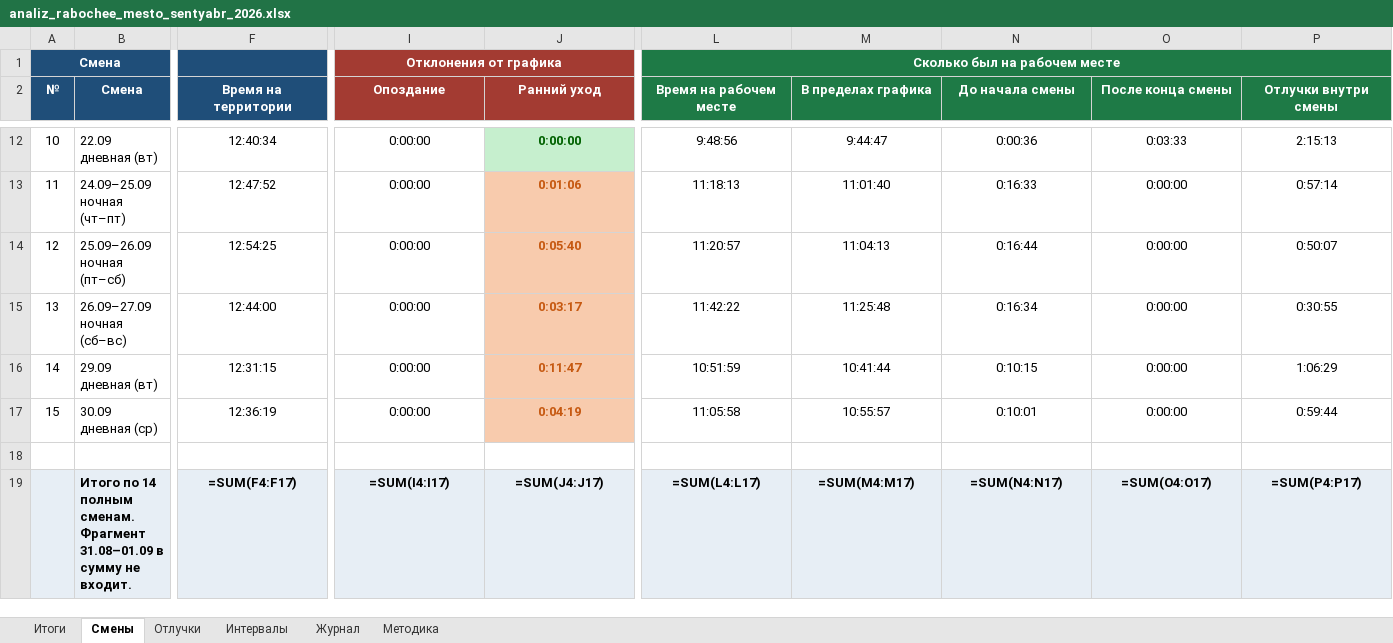
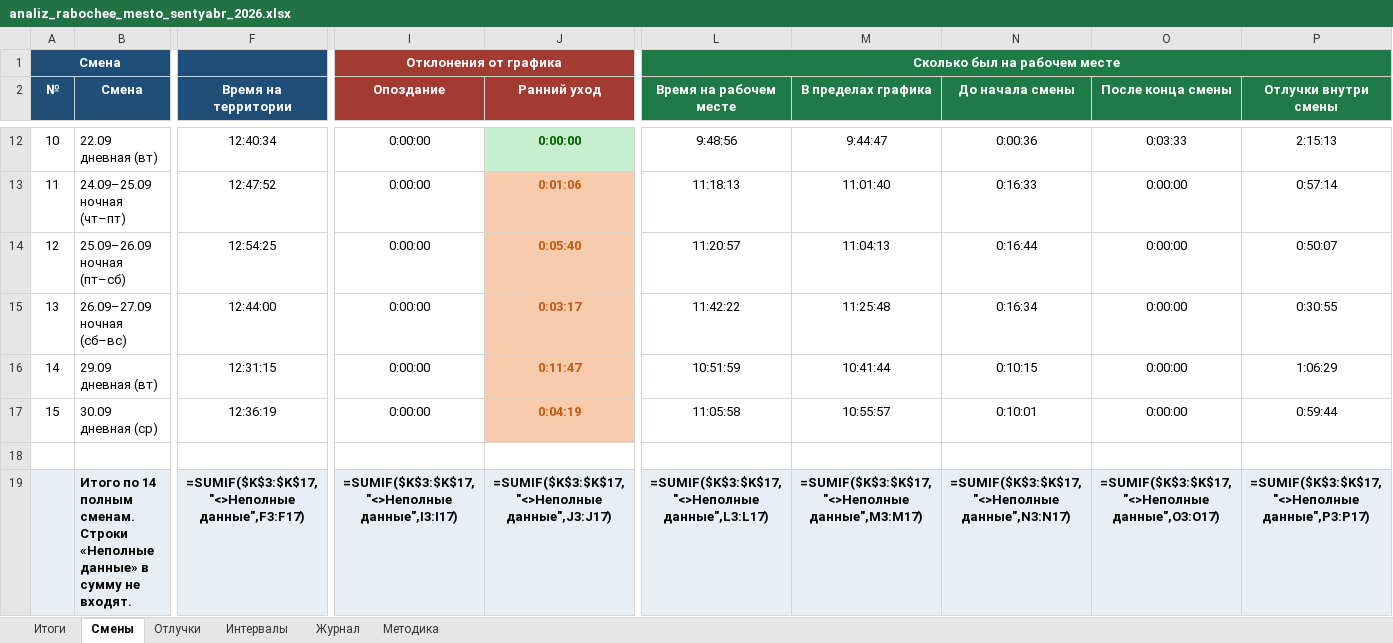
Before and after one commit to Trotteder/Trotteder, an Excel workbook: analiz_rabochee_mesto_sentyabr_2026.xlsx, sheet Смены, drawn as a sheet; only a part is shown, gaps mark what is left out; values as stored, in another font and other column widths than the file's, no borders; formulas without a stored value are shown as written; conditional formats not drawn; removed rows and columns are numbered as before the commit, all else as after; rows hold the shown columns only; the diff covers the shown part only; the diff names each change by its address in the sheet, - before the commit and + after, or states it on an @@ line.

```diff
--- a/analiz_rabochee_mesto_sentyabr_2026.xlsx (sheet Смены)
+++ b/analiz_rabochee_mesto_sentyabr_2026.xlsx (sheet Смены)
-row 19:  | Итого по 14 полным сменам. Фрагмент 31.08–01.09 в сумму не входит. | =SUM(F4:F17) | =SUM(I4:I17) | =SUM(J4:J17) | =SUM(L4:L17) | =SUM(M4:M17) | =SUM(N4:N17) | =SUM(O4:O17) | =SUM(P4:P17)
+row 19:  | Итого по 14 полным сменам. Строки «Неполные данные» в сумму не входят. | =SUMIF($K$3:$K$17,"<>Неполные данные",F3:F17) | =SUMIF($K$3:$K$17,"<>Неполные данные",I3:I17) | =SUMIF($K$3:$K$17,"<>Неполные данные",J3:J17) | =SUMIF($K$3:$K$17,"<>Неполные данные",L3:L17) | =SUMIF($K$3:$K$17,"<>Неполные данные",M3:M17) | =SUMIF($K$3:$K$17,"<>Неполные данные",N3:N17) | =SUMIF($K$3:$K$17,"<>Неполные данные",O3:O17) | =SUMIF($K$3:$K$17,"<>Неполные данные",P3:P17)
```
Also changed, not shown: 1 edited cell elsewhere in this sheet, sheet Итоги, sheet Методика, 3 other files.
